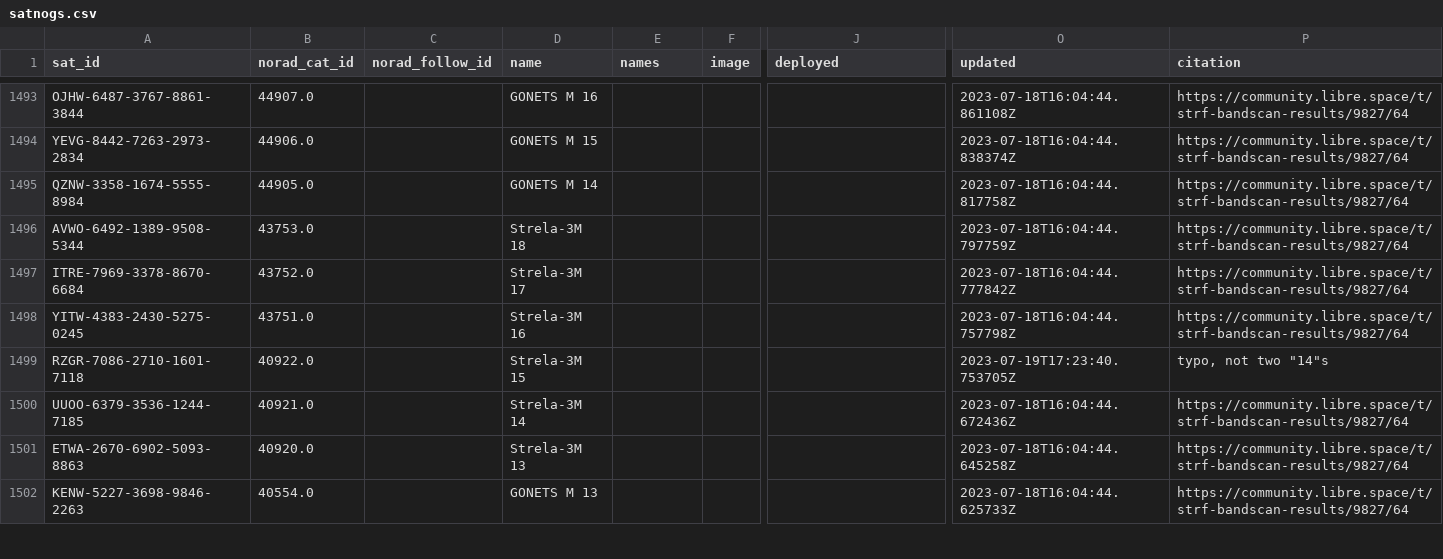
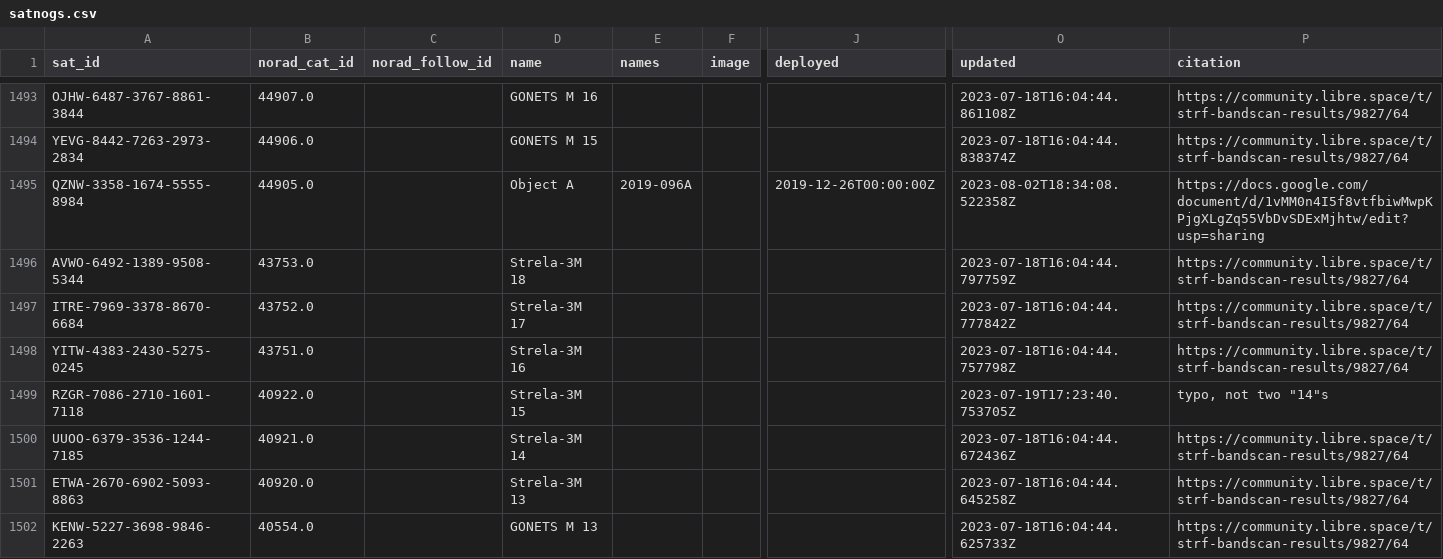
Before and after one commit to Sibizwan5/amateur-satellite-database, a CSV file: data/satnogs.csv, drawn as a sheet; only a part is shown, gaps mark what is left out; the diff names each change by its address in the sheet, - before the commit and + after, or states it on an @@ line.

```diff
--- a/data/satnogs.csv
+++ b/data/satnogs.csv
-D1495 (name): GONETS M 14
+D1495 (name): Object A
-E1495 (names): (empty)
+E1495 (names): 2019-096A
-J1495 (deployed): (empty)
+J1495 (deployed): 2019-12-26T00:00:00Z
-O1495 (updated): 2023-07-18T16:04:44.817758Z
+O1495 (updated): 2023-08-02T18:34:08.522358Z
-P1495 (citation): https://community.libre.space/t/strf-bandscan-results/9827/64
+P1495 (citation): https://docs.google.com/document/d/1vMM0n4I5f8vtfbiwMwpKPjgXLgZq55VbDvSDExMjhtw/edit?usp=sharing
```
Also changed, not shown: data/amsat-active-frequencies.csv, data/amsat-all-frequencies.csv, 3 other files.
